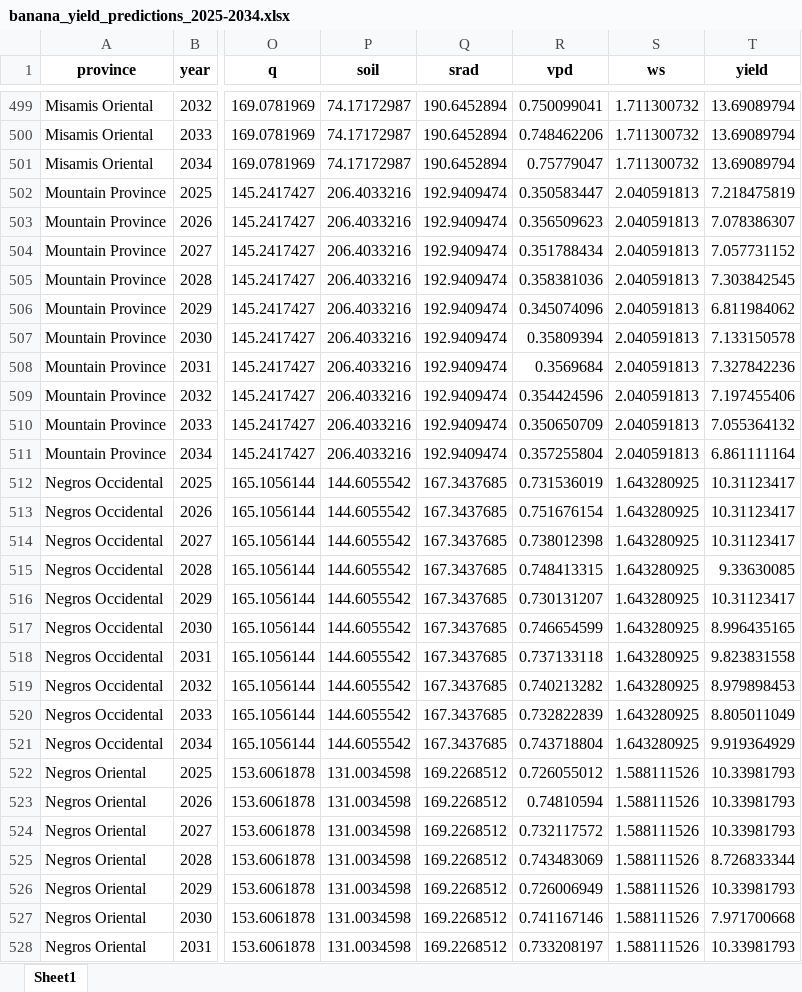
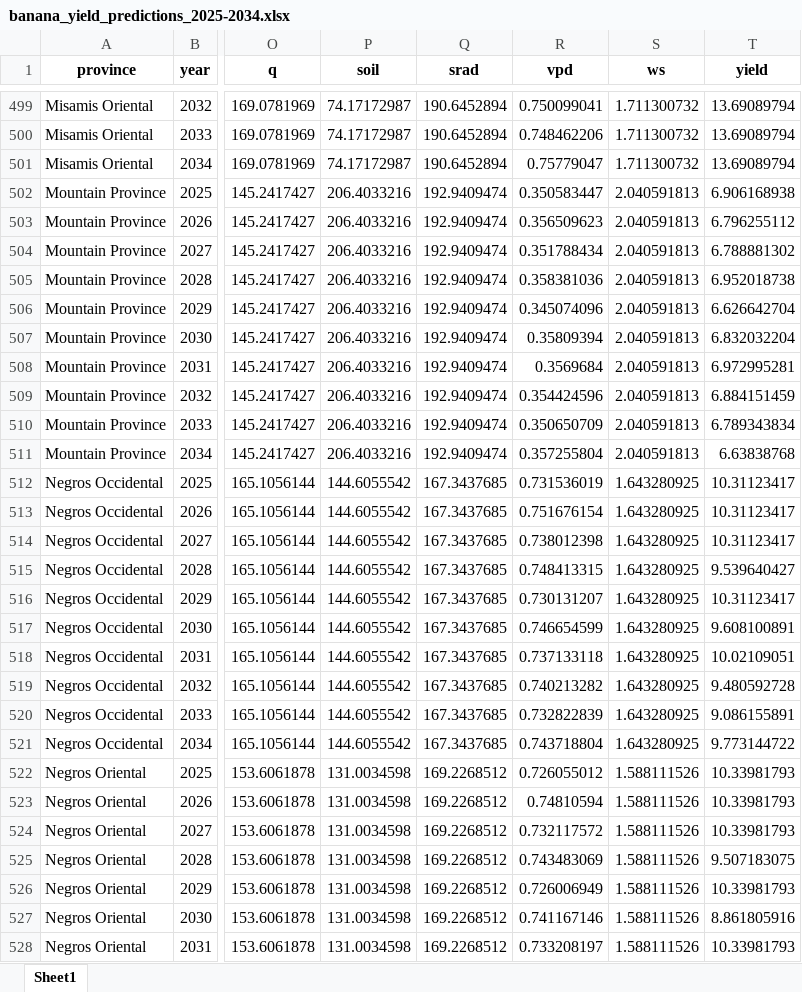
Before and after one commit to JIhushiru/AMAT-sp, an Excel workbook: Pipeline/SSP2-4.5/banana_yield_predictions_2025-2034.xlsx, sheet Sheet1, drawn as a sheet; only a part is shown, gaps mark what is left out; values as stored, in another font and other column widths than the file's, no borders; the diff covers the shown part only; the diff names each change by its address in the sheet, - before the commit and + after, or states it on an @@ line.

Commit message:
Train all models and regenerate SSP predictions
Fix metrics bug in regression.py where RMSE/MSE/MAE/MAPE were
incorrectly taken from the last parameter combination instead of
the best one. Now properly tracks metrics for the best params.

Cubist selected as best model (CV R² = 0.6699). Regenerated
SSP2-4.5 and SSP5-8.5 predictions and analysis outputs.

```diff
--- a/Pipeline/SSP2-4.5/banana_yield_predictions_2025-2034.xlsx (sheet Sheet1)
+++ b/Pipeline/SSP2-4.5/banana_yield_predictions_2025-2034.xlsx (sheet Sheet1)
-T502 (yield): 7.218475819
+T502 (yield): 6.906168938
-T503 (yield): 7.078386307
+T503 (yield): 6.796255112
-T504 (yield): 7.057731152
+T504 (yield): 6.788881302
-T505 (yield): 7.303842545
+T505 (yield): 6.952018738
-T506 (yield): 6.811984062
+T506 (yield): 6.626642704
-T507 (yield): 7.133150578
+T507 (yield): 6.832032204
-T508 (yield): 7.327842236
+T508 (yield): 6.972995281
-T509 (yield): 7.197455406
+T509 (yield): 6.884151459
-T510 (yield): 7.055364132
+T510 (yield): 6.789343834
-T511 (yield): 6.861111164
+T511 (yield): 6.63838768
-T515 (yield): 9.33630085
+T515 (yield): 9.539640427
-T517 (yield): 8.996435165
+T517 (yield): 9.608100891
-T518 (yield): 9.823831558
+T518 (yield): 10.02109051
-T519 (yield): 8.979898453
+T519 (yield): 9.480592728
-T520 (yield): 8.805011049
+T520 (yield): 9.086155891
-T521 (yield): 9.919364929
+T521 (yield): 9.773144722
-T525 (yield): 8.726833344
+T525 (yield): 9.507183075
-T527 (yield): 7.971700668
+T527 (yield): 8.861805916
```
Also changed, not shown: 454 edited cells elsewhere in this sheet, Pipeline/SSP2-4.5/banana_yield_analysis.xlsx, Pipeline/SSP5-8.5/banana_yield_analysis.xlsx, 18 other files.
